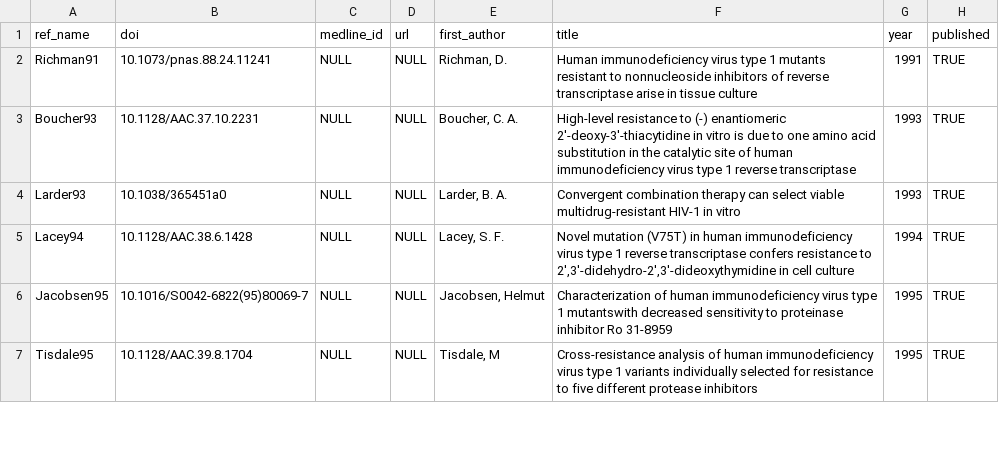
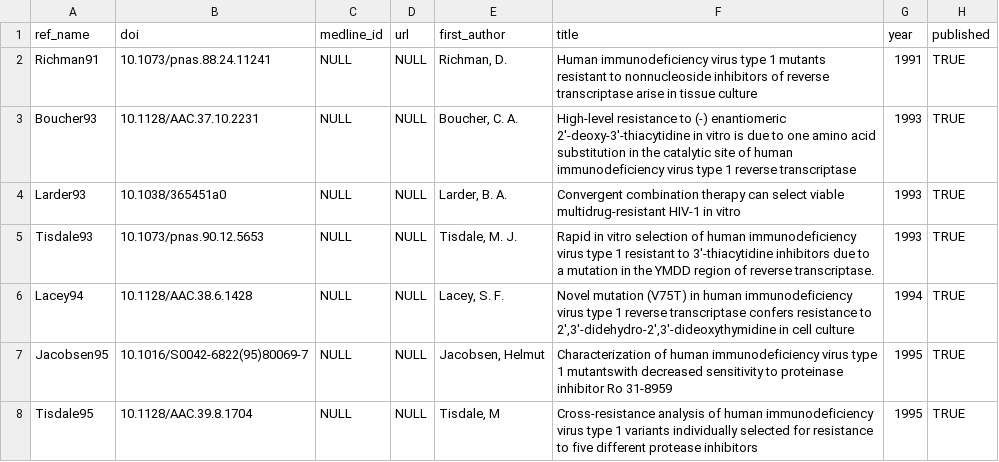
Before and after one commit to hivdb/hivdb3-payload, a CSV file: tables/articles.csv, drawn as a sheet; only a part is shown; the diff names each change by its address in the sheet, - before the commit and + after, or states it on an @@ line.

```diff
--- a/tables/articles.csv
+++ b/tables/articles.csv
+row 5: Tisdale93 | 10.1073/pnas.90.12.5653 | NULL | NULL | Tisdale, M. J. | Rapid in vitro selection of human immunodeficiency virus type 1 resistant to 3'-thiacytidine inhibitors due to a mutation in the YMDD region of reverse transcriptase. | 1993 | TRUE
```
Also changed, not shown: tables/gene_isolates.d/invitro_selection_isolates.csv, tables/invitro_selection/boucher93-ivsel.csv, 9 other files.
